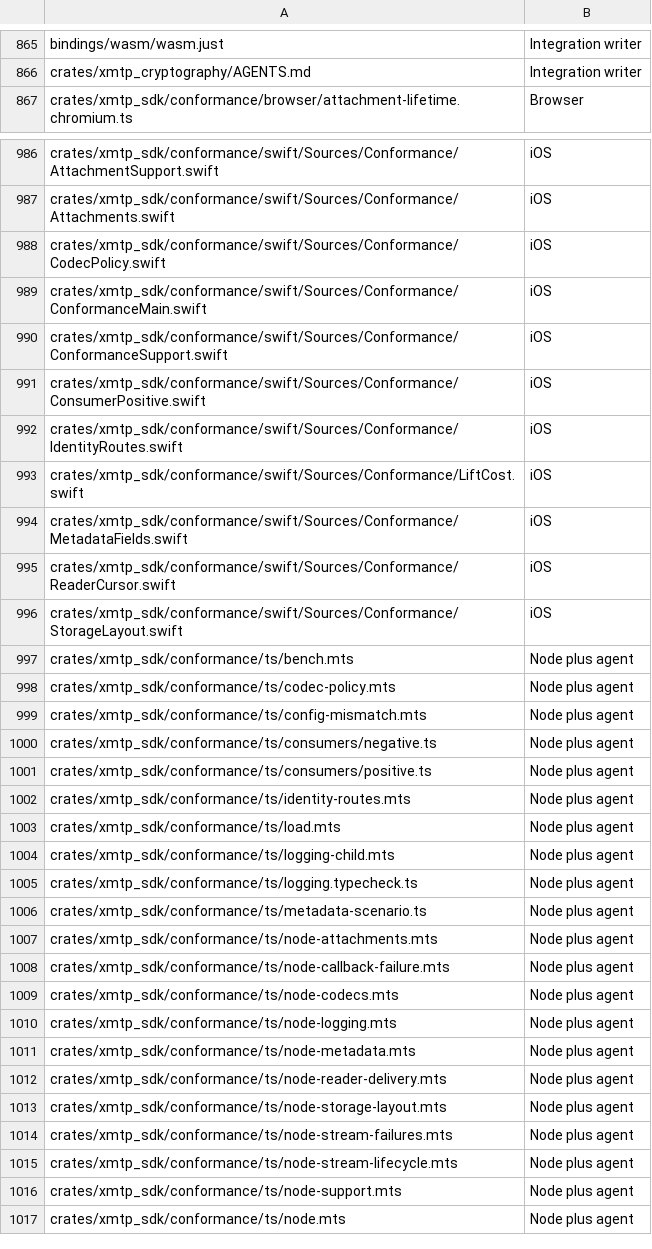
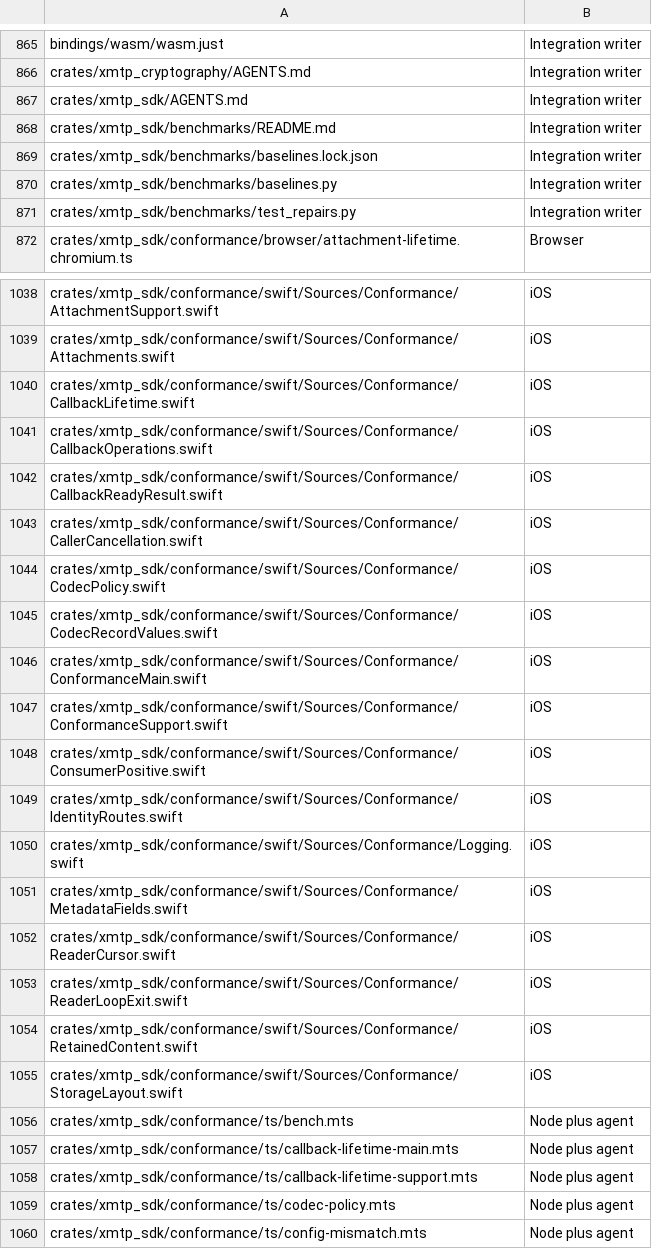
Before and after one commit to xmtp/libxmtp, a TSV file: docs/self-hosted/sdk-migration/path-owners.tsv, drawn as a sheet; only a part is shown, gaps mark what is left out; the shorter side is filled out with more unchanged rows; the diff covers the shown part only.

Commit message:
ci: run macOS tests with native backend services (#4364)
* Run macOS CI suites with disposable native backend services

* Correct native CI attachment configuration documentation

* Permit reviewed native CI removals in SDK isolation guard

* fix(ci): isolate native listeners and gate backend checks

* fix(ci): select native jobs for shared setup changes

* fix(ci): select Swift suites for shared Nix changes

* fix(ci): select Swift suites for Apple toolchain checks

* fix(ci): check redirected startup deadline diagnostics

* fix(ci): contain harness processes without stale PID signals

* fix(ci): omit secrets from native contract caller

* fix(ci): select tests for executed environment helpers

```diff
--- a/docs/self-hosted/sdk-migration/path-owners.tsv
+++ b/docs/self-hosted/sdk-migration/path-owners.tsv
@@ -866,2 +866,7 @@ bindings/wasm/wasm.just	Integration writer
 crates/xmtp_cryptography/AGENTS.md	Integration writer
+crates/xmtp_sdk/AGENTS.md	Integration writer
+crates/xmtp_sdk/benchmarks/README.md	Integration writer
+crates/xmtp_sdk/benchmarks/baselines.lock.json	Integration writer
+crates/xmtp_sdk/benchmarks/baselines.py	Integration writer
+crates/xmtp_sdk/benchmarks/test_repairs.py	Integration writer
 crates/xmtp_sdk/conformance/browser/attachment-lifetime.chromium.ts	Browser
@@ -987,3 +1039,8 @@ crates/xmtp_sdk/conformance/swift/Sources/Conformance/AttachmentSupport.swift	iO
 crates/xmtp_sdk/conformance/swift/Sources/Conformance/Attachments.swift	iOS
+crates/xmtp_sdk/conformance/swift/Sources/Conformance/CallbackLifetime.swift	iOS
+crates/xmtp_sdk/conformance/swift/Sources/Conformance/CallbackOperations.swift	iOS
+crates/xmtp_sdk/conformance/swift/Sources/Conformance/CallbackReadyResult.swift	iOS
+crates/xmtp_sdk/conformance/swift/Sources/Conformance/CallerCancellation.swift	iOS
 crates/xmtp_sdk/conformance/swift/Sources/Conformance/CodecPolicy.swift	iOS
+crates/xmtp_sdk/conformance/swift/Sources/Conformance/CodecRecordValues.swift	iOS
 crates/xmtp_sdk/conformance/swift/Sources/Conformance/ConformanceMain.swift	iOS
@@ -992,7 +1049,11 @@ crates/xmtp_sdk/conformance/swift/Sources/Conformance/ConsumerPositive.swift	iOS
 crates/xmtp_sdk/conformance/swift/Sources/Conformance/IdentityRoutes.swift	iOS
-crates/xmtp_sdk/conformance/swift/Sources/Conformance/LiftCost.swift	iOS
+crates/xmtp_sdk/conformance/swift/Sources/Conformance/Logging.swift	iOS
 crates/xmtp_sdk/conformance/swift/Sources/Conformance/MetadataFields.swift	iOS
 crates/xmtp_sdk/conformance/swift/Sources/Conformance/ReaderCursor.swift	iOS
+crates/xmtp_sdk/conformance/swift/Sources/Conformance/ReaderLoopExit.swift	iOS
+crates/xmtp_sdk/conformance/swift/Sources/Conformance/RetainedContent.swift	iOS
 crates/xmtp_sdk/conformance/swift/Sources/Conformance/StorageLayout.swift	iOS
 crates/xmtp_sdk/conformance/ts/bench.mts	Node plus agent
+crates/xmtp_sdk/conformance/ts/callback-lifetime-main.mts	Node plus agent
+crates/xmtp_sdk/conformance/ts/callback-lifetime-support.mts	Node plus agent
 crates/xmtp_sdk/conformance/ts/codec-policy.mts	Node plus agent
```
Also changed, not shown: 64 added rows, 5 removed rows and 2 edited cells elsewhere in this file, crates/xmtp_sdk/dev/isolation-pins.tsv, 25 other files.
